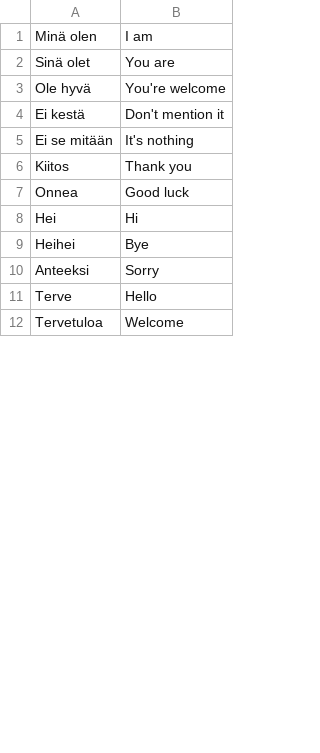
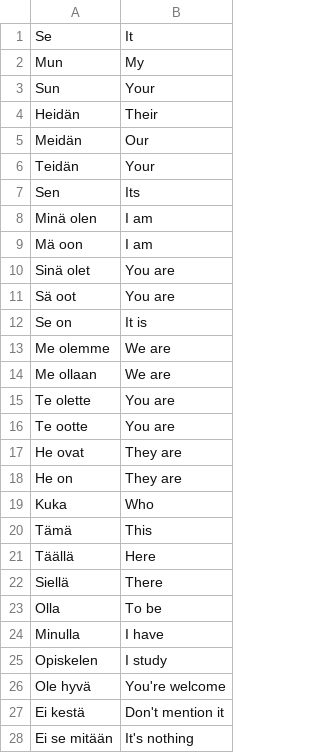
Before and after one commit to akehn24/suomiflash, a CSV file: vocab_files/general_vocab.csv, drawn as a sheet; only a part is shown; the shorter side is filled out with more unchanged rows; the diff covers the shown part only.

```diff
--- a/vocab_files/general_vocab.csv
+++ b/vocab_files/general_vocab.csv
@@ -1,3 +1,26 @@
+Se,It
+Mun,My
+Sun,Your
+Heidän,Their
+Meidän,Our
+Teidän,Your
+Sen,Its
 Minä olen,I am
+Mä oon,I am
 Sinä olet,You are
+Sä oot,You are
+Se on,It is
+Me olemme,We are
+Me ollaan,We are
+Te olette,You are
+Te ootte,You are
+He ovat,They are
+He on,They are
+Kuka,Who
+Tämä,This
+Täällä,Here
+Siellä,There
+Olla,To be
+Minulla,I have
+Opiskelen,I study
 Ole hyvä,You're welcome
```
Also changed, not shown: 44 added rows, 1 removed row and 39 moved rows elsewhere in this file, 8 other files.
